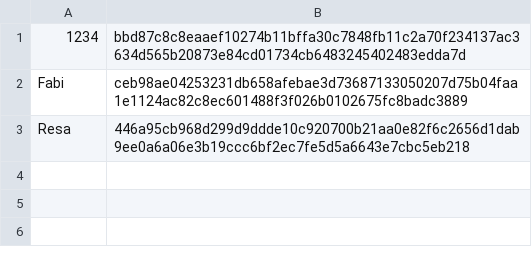
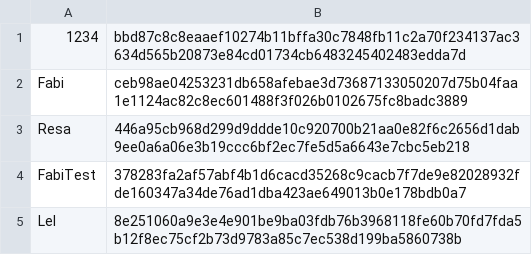
Before and after one commit to FabianKlug/WEHausarbeit, a CSV file: aufgaben/aufgabe12/etc/daten.csv, drawn as a sheet.

```diff
--- a/aufgaben/aufgabe12/etc/daten.csv
+++ b/aufgaben/aufgabe12/etc/daten.csv
@@ -3 +3,3 @@ Fabi,ceb98ae04253231db658afebae3d73687133050207d75b04faa1e1124ac82c8ec601488f3f0
 Resa,446a95cb968d299d9ddde10c920700b21aa0e82f6c2656d1dab9ee0a6a06e3b19ccc6bf2ec7fe5d5a6643e7cbc5eb218
+FabiTest,378283fa2af57abf4b1d6cacd35268c9cacb7f7de9e82028932fde160347a34de76ad1dba423ae649013b0e178bdb0a7
+Lel,8e251060a9e3e4e901be9ba03fdb76b3968118fe60b70fd7fda5b12f8ec75cf2b73d9783a85c7ec538d199ba5860738b
```
Also changed, not shown: 46 other files.
